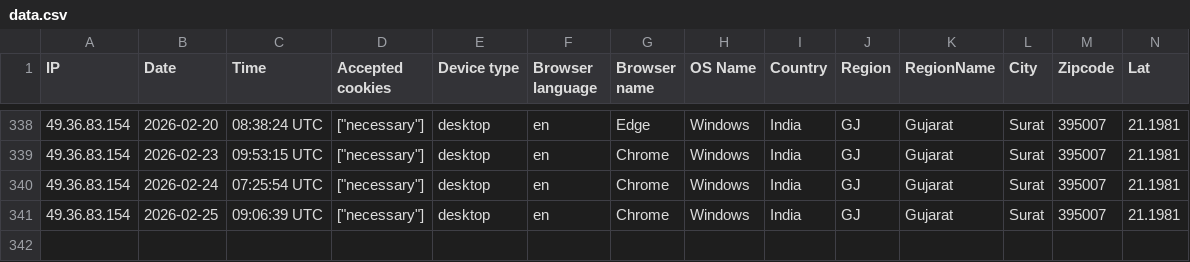
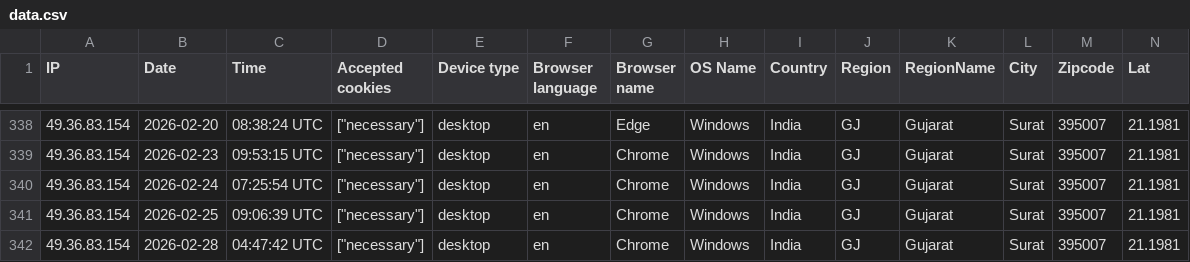
Before and after one commit to DigitizalDevTeam/erp-saas, a CSV file: storage/uploads/sample/data.csv, drawn as a sheet; only a part is shown, gaps mark what is left out; rows hold the shown columns only; the diff names each change by its address in the sheet, - before the commit and + after, or states it on an @@ line.

```diff
--- a/storage/uploads/sample/data.csv
+++ b/storage/uploads/sample/data.csv
+row 342: 49.36.83.154 | 2026-02-28 | 04:47:42 UTC | ["necessary"] | desktop | en | Chrome | Windows | India | GJ | Gujarat | Surat | 395007 | 21.1981
```
Also changed, not shown: 14 other files.
